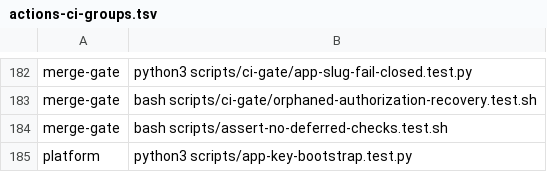
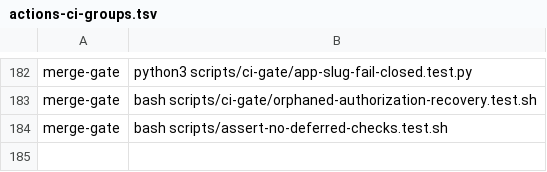
Before and after one commit to Verjson/.github, a TSV file: scripts/actions-ci-groups.tsv, drawn as a sheet; only a part is shown, gaps mark what is left out; the diff names each change by its address in the sheet, - before the commit and + after, or states it on an @@ line.

Commit message:
fix(security): retire verified bootstrap during environment self-adoption

```diff
--- a/scripts/actions-ci-groups.tsv
+++ b/scripts/actions-ci-groups.tsv
-row 185: platform | python3 scripts/app-key-bootstrap.test.py
```
Also changed, not shown: 11 other files.
